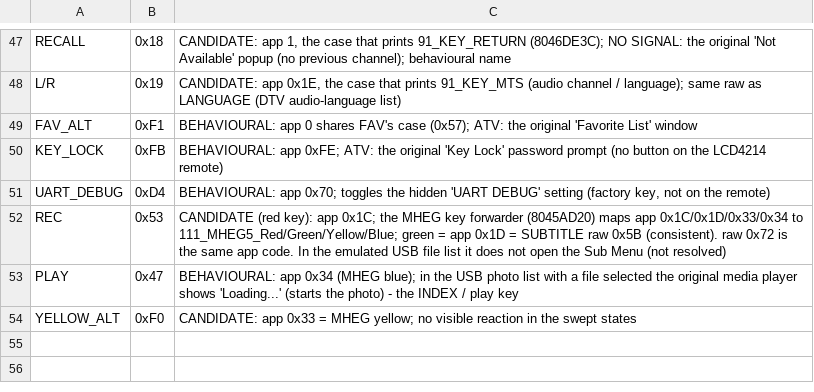
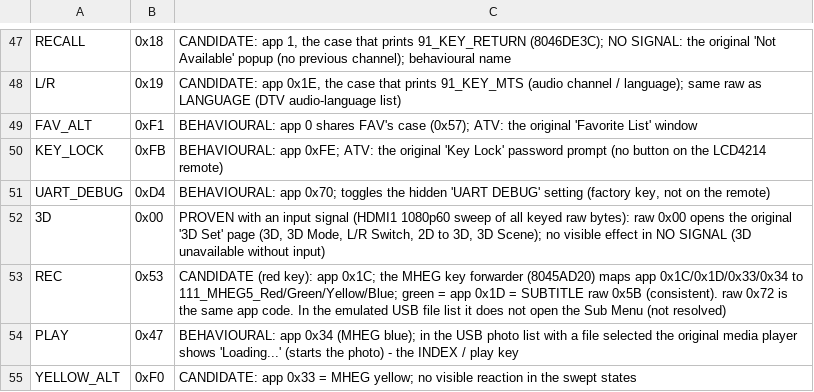
Before and after one commit to vthreex/manta-emulator, a TSV file: configs/input/ir-keymap.tsv, drawn as a sheet; only a part is shown, gaps mark what is left out.

```diff
--- a/configs/input/ir-keymap.tsv
+++ b/configs/input/ir-keymap.tsv
@@ -51,2 +51,3 @@ KEY_LOCK	0xFB	BEHAVIOURAL: app 0xFE; ATV: the original 'Key Lock' password promp
 UART_DEBUG	0xD4	BEHAVIOURAL: app 0x70; toggles the hidden 'UART DEBUG' setting (factory key, not on the remote)
+3D	0x00	PROVEN with an input signal (HDMI1 1080p60 sweep of all keyed raw bytes): raw 0x00 opens the original '3D Set' page (3D, 3D Mode, L/R Switch, 2D to 3D, 3D Scene); no visible effect in NO SIGNAL (3D unavailable without input)
 REC	0x53	CANDIDATE (red key): app 0x1C; the MHEG key forwarder (8045AD20) maps app 0x1C/0x1D/0x33/0x34 to 111_MHEG5_Red/Green/Yellow/Blue; green = app 0x1D = SUBTITLE raw 0x5B (consistent). raw 0x72 is the same app code. In the emulated USB file list it does not open the Sub Menu (not resolved)
```
Also changed, not shown: site/live/files/ir-keymap.tsv, 6 other files.
